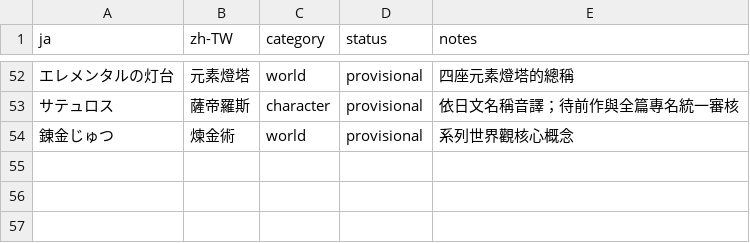
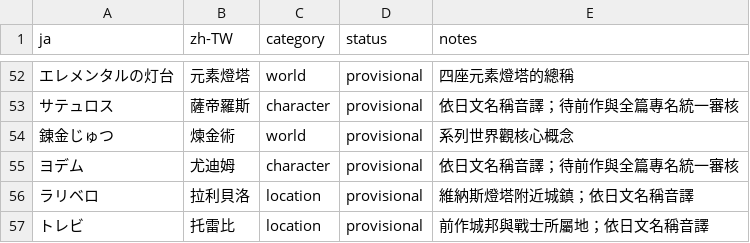
Before and after one commit to JohnnySun/project-atlantis, a TSV file: games/golden-sun-the-lost-age/translations/glossary.zh-TW.tsv, drawn as a sheet; only a part is shown, gaps mark what is left out.

Commit message:
Localize Lost Age Lalivero guard encounter

```diff
--- a/games/golden-sun-the-lost-age/translations/glossary.zh-TW.tsv
+++ b/games/golden-sun-the-lost-age/translations/glossary.zh-TW.tsv
@@ -54 +54,4 @@ ja	zh-TW	category	status	notes
 錬金じゅつ	煉金術	world	provisional	系列世界觀核心概念
+ヨデム	尤迪姆	character	provisional	依日文名稱音譯；待前作與全篇專名統一審核
+ラリベロ	拉利貝洛	location	provisional	維納斯燈塔附近城鎮；依日文名稱音譯
+トレビ	托雷比	location	provisional	前作城邦與戰士所屬地；依日文名稱音譯
```
Also changed, not shown: 3 other files.
